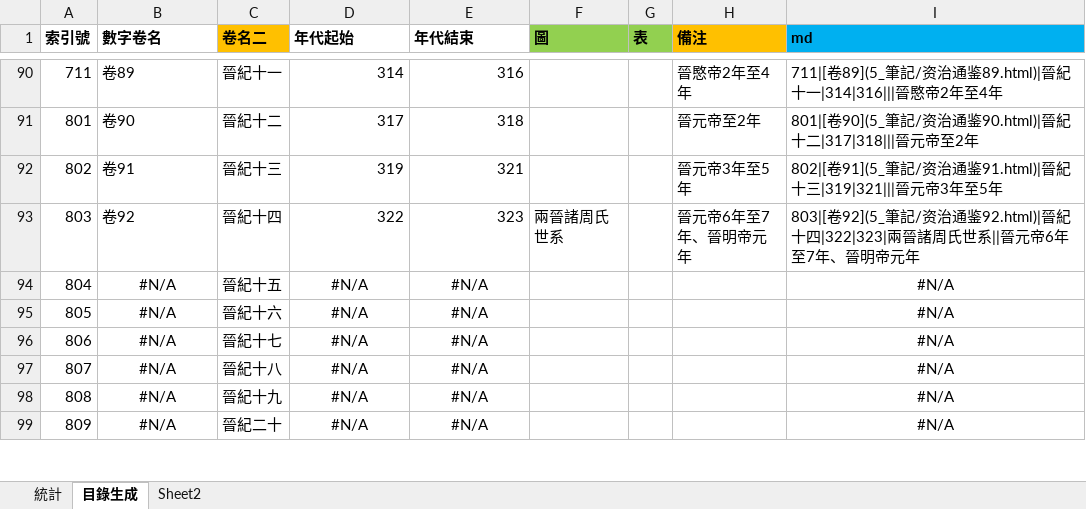
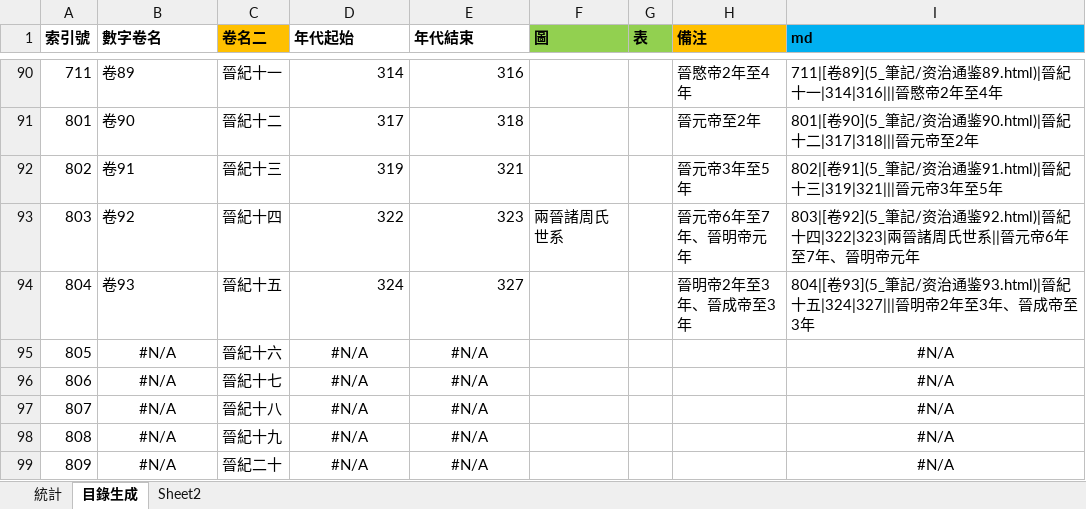
Before and after one commit to gamefang/zizhitongjian, an Excel workbook: 5_筆記/閱讀數據.xlsx, sheet 目錄生成, drawn as a sheet; only a part is shown, gaps mark what is left out; values as stored, in another font and other column widths than the file's, no borders; the diff names each change by its address in the sheet, - before the commit and + after, or states it on an @@ line.

```diff
--- a/5_筆記/閱讀數據.xlsx (sheet 目錄生成)
+++ b/5_筆記/閱讀數據.xlsx (sheet 目錄生成)
-B94 (數字卷名): #N/A
+B94 (數字卷名): 卷93
-B94 alignment: center
+B94 alignment: left
-D94 (年代起始): #N/A
+D94 (年代起始): 324
-D94:E94 alignment: center
+D94:E94 alignment: right
-E94 (年代結束): #N/A
+E94 (年代結束): 327
-H94 (備注): (empty)
+H94 (備注): 晉明帝2年至3年、晉成帝至3年
-I94 (md): #N/A
+I94 (md): 804|[卷93](5_筆記/资治通鉴93.html)|晉紀十五|324|327|||晉明帝2年至3年、晉成帝至3年
-I94 alignment: center
+I94 alignment: left
```
Also changed, not shown: sheet 統計, charts or pictures, 12 other files.
